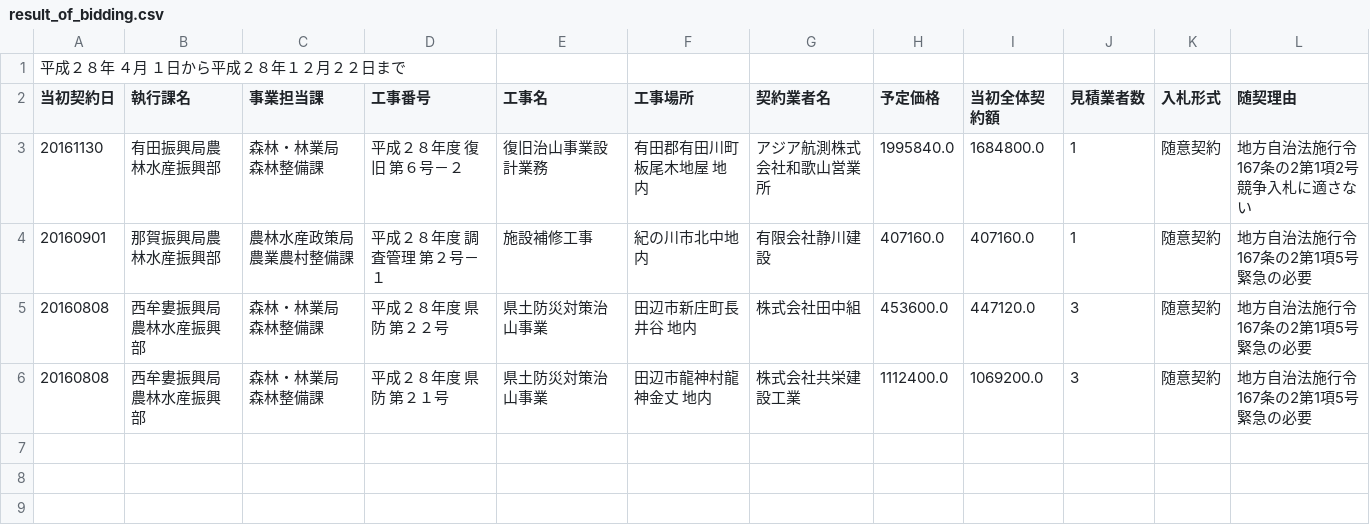
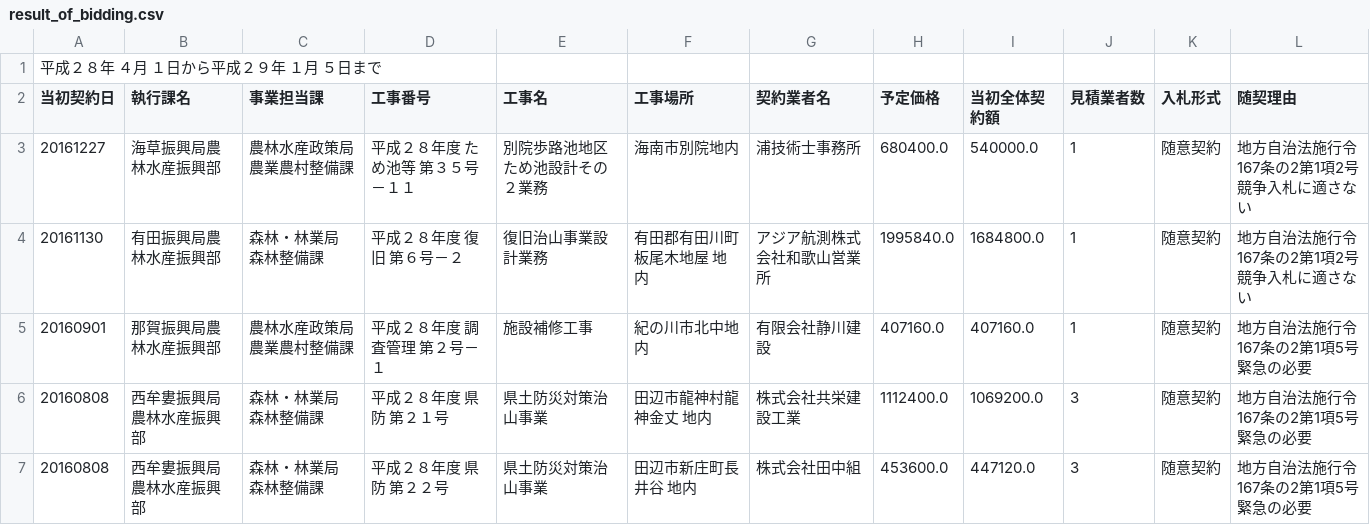
Before and after one commit to wakayama-pref-org/construction_bid_results-voluntary_contract-by_agriculture_forestry_and_fisheries_department, a CSV file: csv/result_of_bidding.csv, drawn as a sheet.

```diff
--- a/csv/result_of_bidding.csv
+++ b/csv/result_of_bidding.csv
@@ -1,6 +1,7 @@
-"平成２８年　４月　１日から平成２８年１２月２２日まで"
+"平成２８年　４月　１日から平成２９年　１月　５日まで"
 "当初契約日","執行課名","事業担当課","工事番号","工事名","工事場所　","契約業者名","予定価格","当初全体契約額","見積業者数","入札形式","随契理由"
+"20161227","海草振興局農林水産振興部","農林水産政策局 農業農村整備課","平成２８年度　ため池等　第３５号－１１","別院歩路池地区　ため池設計その２業務","海南市別院地内","浦技術士事務所","680400.0","540000.0","1","随意契約","地方自治法施行令167条の2第1項2号　競争入札に適さない"
 "20161130","有田振興局農林水産振興部","森林・林業局 森林整備課","平成２８年度　復旧　第６号－２","復旧治山事業設計業務","有田郡有田川町板尾木地屋　地内","アジア航測株式会社和歌山営業所","1995840.0","1684800.0","1","随意契約","地方自治法施行令167条の2第1項2号　競争入札に適さない"
 "20160901","那賀振興局農林水産振興部","農林水産政策局 農業農村整備課","平成２８年度　調査管理　第２号－１","施設補修工事","紀の川市北中地内","有限会社静川建設","407160.0","407160.0","1","随意契約","地方自治法施行令167条の2第1項5号　緊急の必要"
+"20160808","西牟婁振興局農林水産振興部","森林・林業局 森林整備課","平成２８年度　県防　第２１号","県土防災対策治山事業","田辺市龍神村龍神金丈　地内","株式会社共栄建設工業","1112400.0","1069200.0","3","随意契約","地方自治法施行令167条の2第1項5号　緊急の必要"
 "20160808","西牟婁振興局農林水産振興部","森林・林業局 森林整備課","平成２８年度　県防　第２２号","県土防災対策治山事業","田辺市新庄町長井谷　地内","株式会社田中組","453600.0","447120.0","3","随意契約","地方自治法施行令167条の2第1項5号　緊急の必要"
-"20160808","西牟婁振興局農林水産振興部","森林・林業局 森林整備課","平成２８年度　県防　第２１号","県土防災対策治山事業","田辺市龍神村龍神金丈　地内","株式会社共栄建設工業","1112400.0","1069200.0","3","随意契約","地方自治法施行令167条の2第1項5号　緊急の必要"
```
Also changed, not shown: 1 other file.
